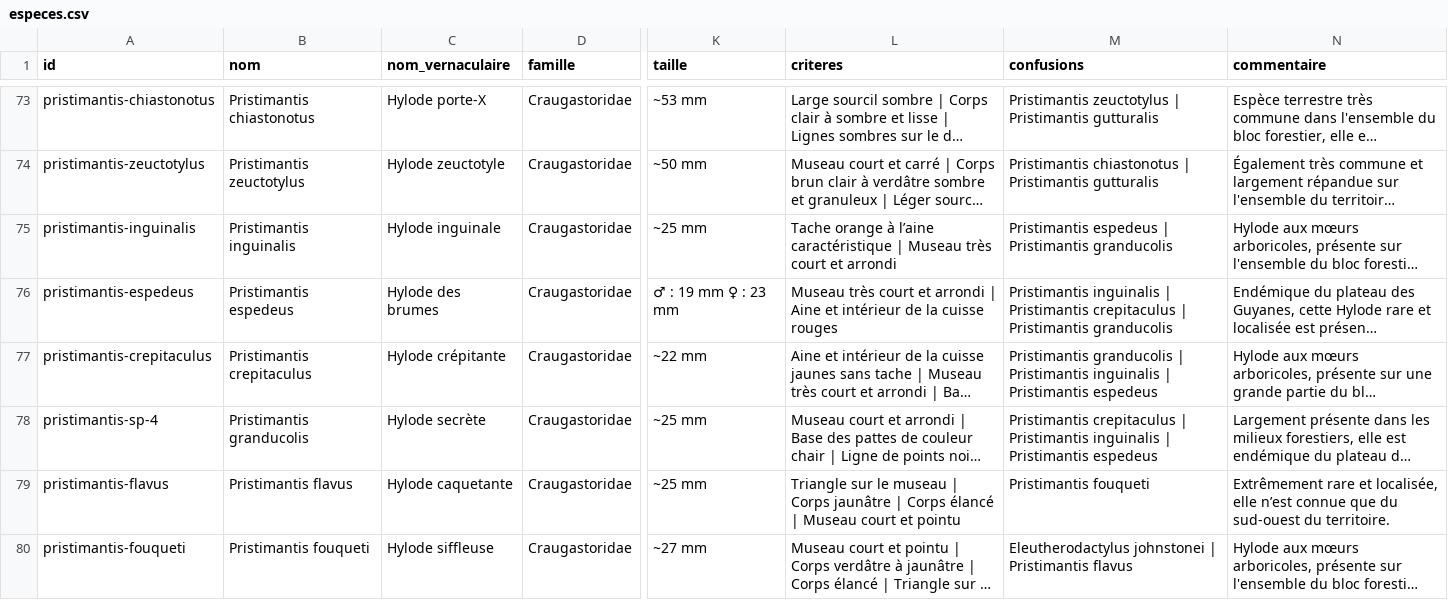
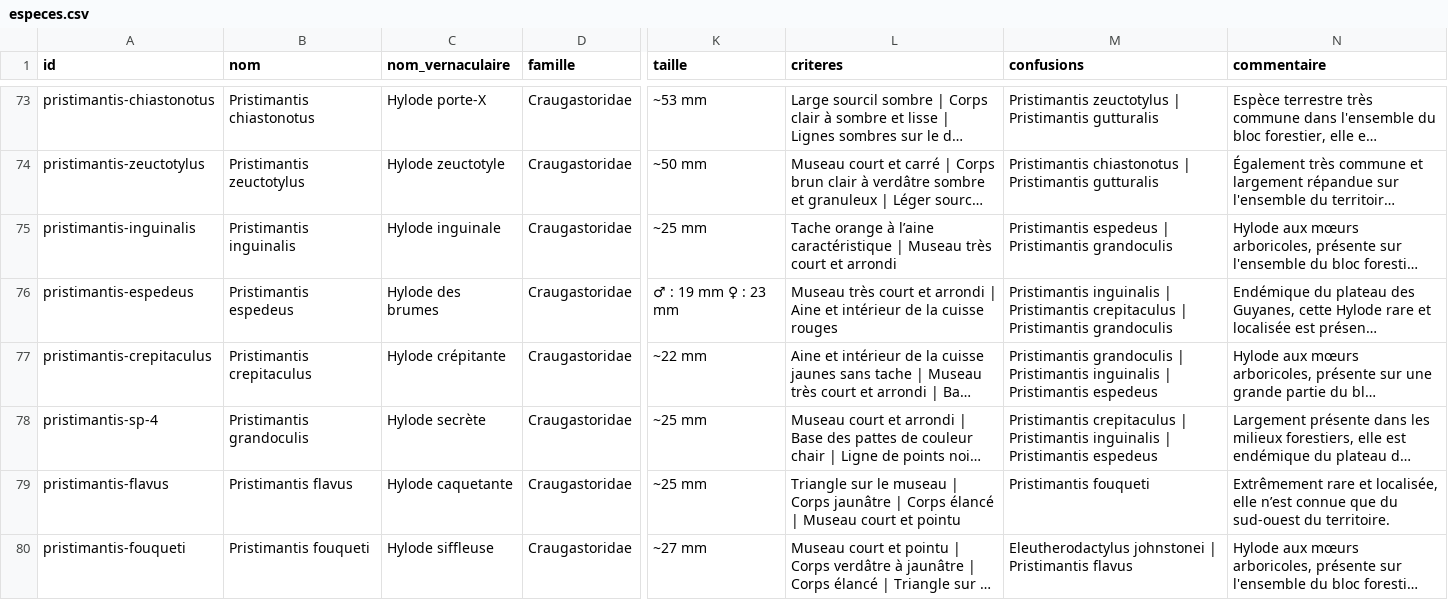
Before and after one commit to nicolasburnel/krapo-kwizz, a CSV file: data/especes.csv, drawn as a sheet; only a part is shown, gaps mark what is left out; long unchanged cells end in …; the diff names each change by its address in the sheet, - before the commit and + after, or states it on an @@ line.

```diff
--- a/data/especes.csv
+++ b/data/especes.csv
-M75 (confusions): …| Pristimantis granducolis
+M75 (confusions): …| Pristimantis grandoculis
-M76 (confusions): …| Pristimantis granducolis
+M76 (confusions): …| Pristimantis grandoculis
-M77 (confusions): Pristimantis granducolis | Pristimantis…
+M77 (confusions): Pristimantis grandoculis | Pristimantis…
-B78 (nom): Pristimantis granducolis
+B78 (nom): Pristimantis grandoculis
```
Also changed, not shown: 1 other file.
